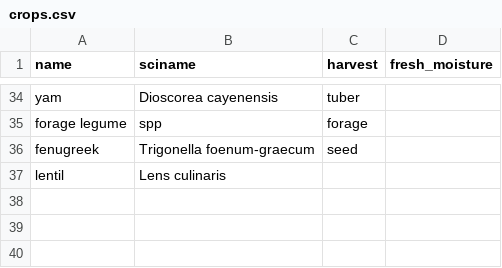
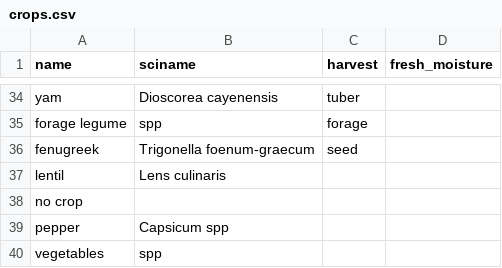
Before and after one commit to reagro/carob, a CSV file: terms/crops.csv, drawn as a sheet; only a part is shown, gaps mark what is left out; the diff names each change by its address in the sheet, - before the commit and + after, or states it on an @@ line.

```diff
--- a/terms/crops.csv
+++ b/terms/crops.csv
+row 38: no crop
+row 39: pepper | Capsicum spp
+row 40: vegetables | spp
```
Also changed, not shown: terms/fertilizers.csv, terms/records.csv, 5 other files.
